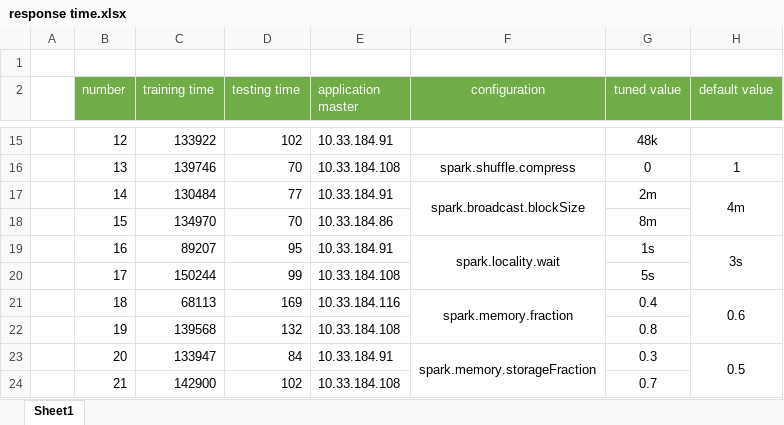
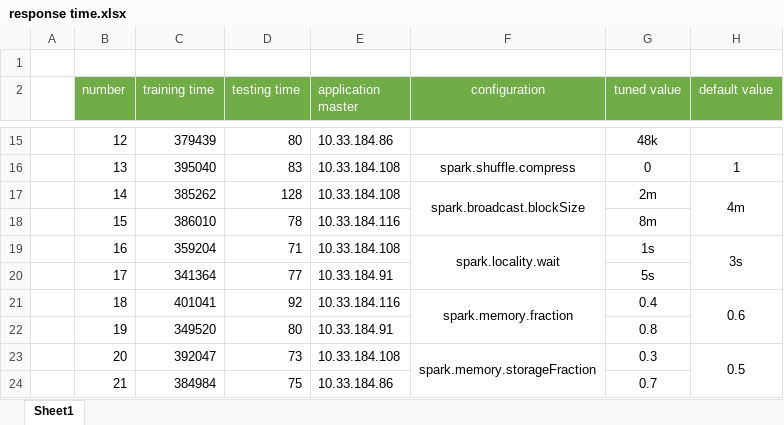
Before and after one commit to msep2019/MSEP_2019_1, an Excel workbook: Anying Xiang/SEP-B/Sprint 4/Experiment/CICDDoS2019-cv5/Random Forest/response time.xlsx, sheet Sheet1, drawn as a sheet; only a part is shown, gaps mark what is left out; values as stored, in another font and other column widths than the file's, no borders; charts and pictures not drawn; the diff covers the shown part only; the diff names each change by its address in the sheet, - before the commit and + after, or states it on an @@ line.

```diff
--- a/Anying Xiang/SEP-B/Sprint 4/Experiment/CICDDoS2019-cv5/Random Forest/response time.xlsx (sheet Sheet1)
+++ b/Anying Xiang/SEP-B/Sprint 4/Experiment/CICDDoS2019-cv5/Random Forest/response time.xlsx (sheet Sheet1)
-C15 (training time): 133922
+C15 (training time): 379439
-D15 (testing time): 102
+D15 (testing time): 80
-E15 (application master): 10.33.184.91
+E15 (application master): 10.33.184.86
-C16 (training time): 139746
+C16 (training time): 395040
-D16 (testing time): 70
+D16 (testing time): 83
-C17 (training time): 130484
+C17 (training time): 385262
-D17 (testing time): 77
+D17 (testing time): 128
-E17 (application master): 10.33.184.91
+E17 (application master): 10.33.184.108
-C18 (training time): 134970
+C18 (training time): 386010
-D18 (testing time): 70
+D18 (testing time): 78
-E18 (application master): 10.33.184.86
+E18 (application master): 10.33.184.116
-C19 (training time): 89207
+C19 (training time): 359204
-D19 (testing time): 95
+D19 (testing time): 71
-E19 (application master): 10.33.184.91
+E19 (application master): 10.33.184.108
-C20 (training time): 150244
+C20 (training time): 341364
-D20 (testing time): 99
+D20 (testing time): 77
-E20 (application master): 10.33.184.108
+E20 (application master): 10.33.184.91
-C21 (training time): 68113
+C21 (training time): 401041
-D21 (testing time): 169
+D21 (testing time): 92
-C22 (training time): 139568
+C22 (training time): 349520
-D22 (testing time): 132
+D22 (testing time): 80
-E22 (application master): 10.33.184.108
+E22 (application master): 10.33.184.91
-C23 (training time): 133947
+C23 (training time): 392047
-D23 (testing time): 84
+D23 (testing time): 73
-E23 (application master): 10.33.184.91
+E23 (application master): 10.33.184.108
-C24 (training time): 142900
+C24 (training time): 384984
-D24 (testing time): 102
+D24 (testing time): 75
-E24 (application master): 10.33.184.108
+E24 (application master): 10.33.184.86
```
Also changed, not shown: 32 edited cells elsewhere in this sheet, charts or pictures, Anying Xiang/SEP-B/Sprint 4/Experiment/Analysis.xlsx, 23 other files.
